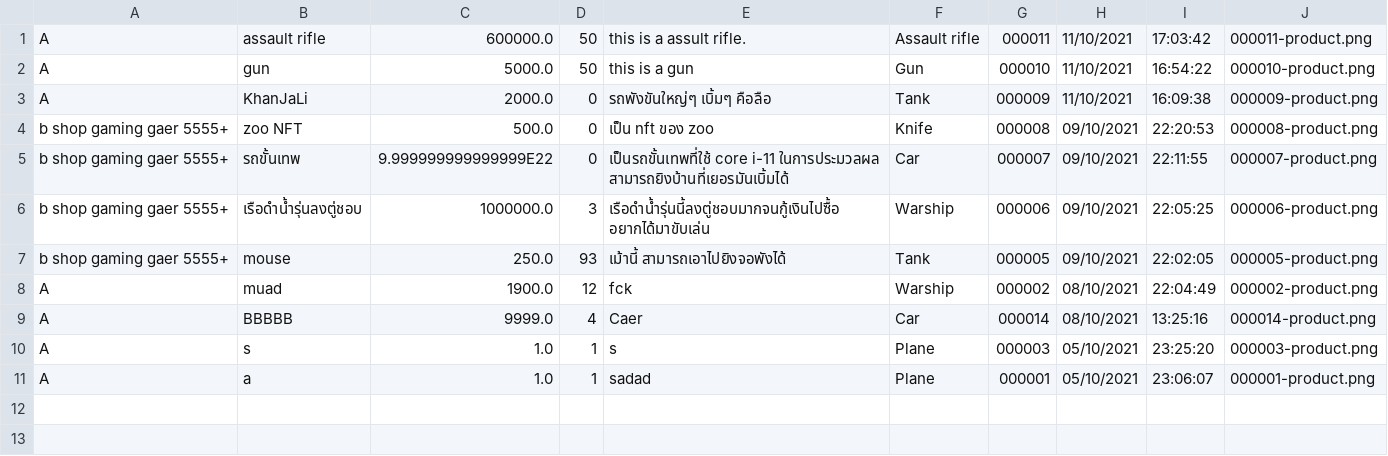
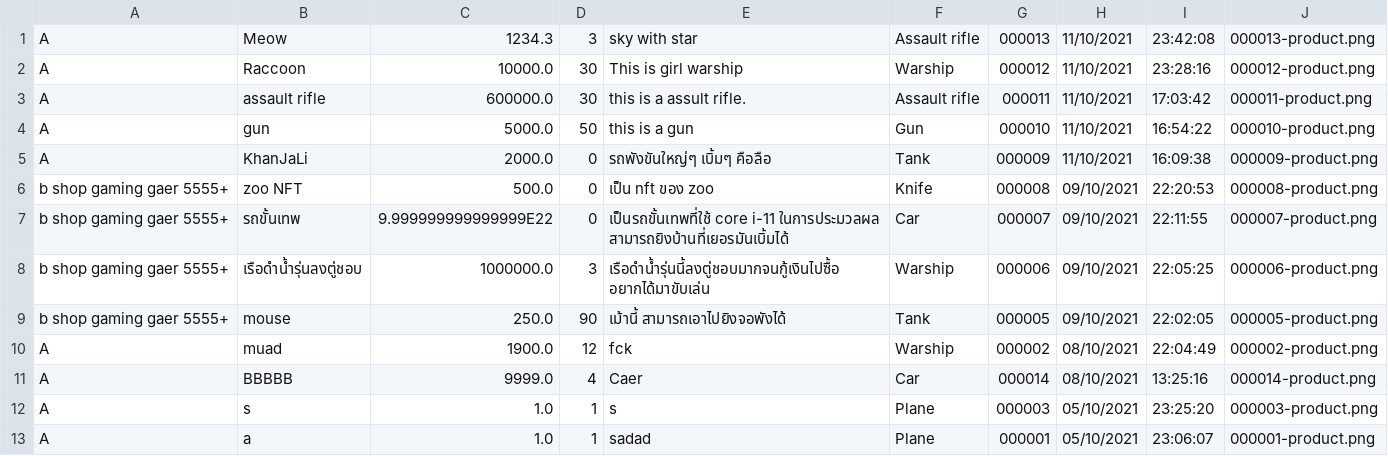
Before and after one commit to lrisia/BONK-Shop, a CSV file: data/productData.csv, drawn as a sheet.

Commit message:
hot fix, add product with price spinner can't do as well

```diff
--- a/data/productData.csv
+++ b/data/productData.csv
@@ -1,2 +1,4 @@
-A,assault rifle,600000.0,50,this is a assult rifle.,Assault rifle,000011,11/10/2021,17:03:42,000011-product.png
+A,Meow,1234.3,3,sky with star,Assault rifle,000013,11/10/2021,23:42:08,000013-product.png
+A,Raccoon,10000.0,30,This is girl warship,Warship,000012,11/10/2021,23:28:16,000012-product.png
+A,assault rifle,600000.0,30,this is a assult rifle.,Assault rifle,000011,11/10/2021,17:03:42,000011-product.png
 A,gun,5000.0,50,this is a gun,Gun,000010,11/10/2021,16:54:22,000010-product.png
@@ -6,3 +8,3 @@ b shop gaming gaer 5555+,รถขั้นเทพ,9.999999999999999E22,0,เ
 b shop gaming gaer 5555+,เรือดำน้ำรุ่นลงตู่ชอบ,1000000.0,3,เรือดำน้ำรุ่นนี้ลงตู่ชอบมากจนกู้เงินไปซื้อ อยากได้มาขับเล่น,Warship,000006,09/10/2021,22:05:25,000006-product.png
-b shop gaming gaer 5555+,mouse,250.0,93,เม้านี้ สามารถเอาไปยิงจอพังได้,Tank,000005,09/10/2021,22:02:05,000005-product.png
+b shop gaming gaer 5555+,mouse,250.0,90,เม้านี้ สามารถเอาไปยิงจอพังได้,Tank,000005,09/10/2021,22:02:05,000005-product.png
 A,muad,1900.0,12,fck,Warship,000002,08/10/2021,22:04:49,000002-product.png
```
Also changed, not shown: data/userData.csv, 4 other files.
